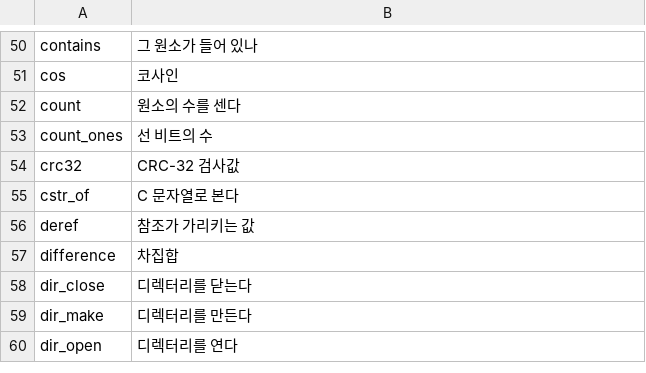
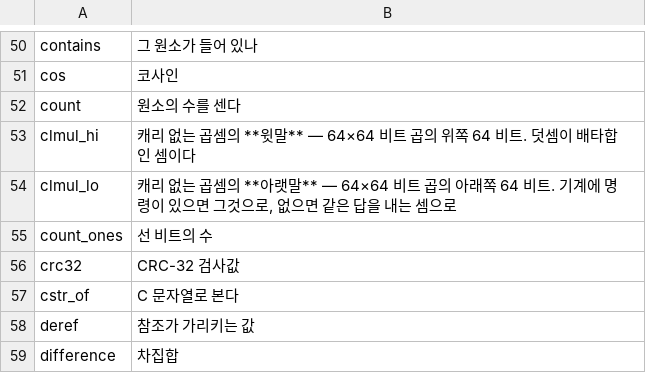
Before and after one commit to rubidus-api/lowent_lang, a TSV file: docs/spec/BUILTIN-MEANINGS.tsv, drawn as a sheet; only a part is shown, gaps mark what is left out; the shorter side is filled out with more unchanged rows; the diff names each change by its address in the sheet, - before the commit and + after, or states it on an @@ line.

Commit message:
clmul_lo·clmul_hi — 캐리 없는 곱셈 낱말 둘과 기계 경로 (RFC-0119 §10, 소유자 결정 B)
- 128 비트 타입이 없어 아랫말·윗말 둘로 낸다. 뜻은 기계와 무관하게 하나다
- --hw none|pclmul|auto — 빌드가 담을 명령 집합을 정하고 auto 는 시작할 때 한 번 고른다
- 잎 ghash 가 방출 C 에서 그 경로를 쓴다. VM 은 언제나 셈 판이라 오라클이 기계 경로를 지킨다
- lib/crypto_hw.low — clmul128·gf128_mul. unsafe 없음(명령을 내는 것은 처리기다)
- GHASH 65 → 592 MB/s · AES-GCM 26 → 40 MB/s

```diff
--- a/docs/spec/BUILTIN-MEANINGS.tsv
+++ b/docs/spec/BUILTIN-MEANINGS.tsv
+row 53: clmul_hi | 캐리 없는 곱셈의 **윗말** — 64×64 비트 곱의 위쪽 64 비트. 덧셈이 배타합인 셈이다
+row 54: clmul_lo | 캐리 없는 곱셈의 **아랫말** — 64×64 비트 곱의 아래쪽 64 비트. 기계에 명령이 있으면 그것으로, 없으면 같은 답을 내는 셈으로
```
Also changed, not shown: 53 other files.
